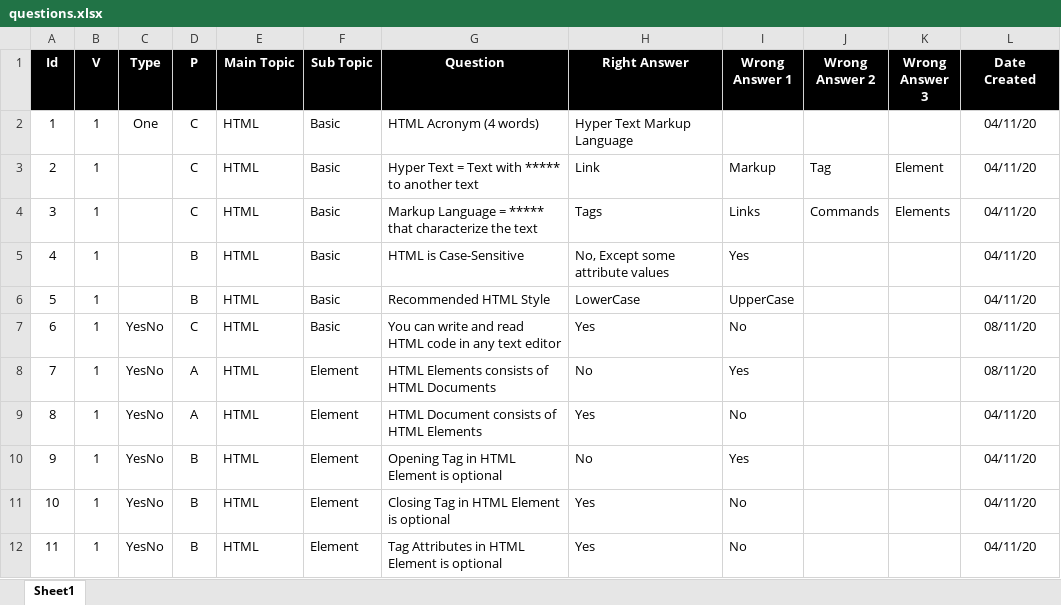
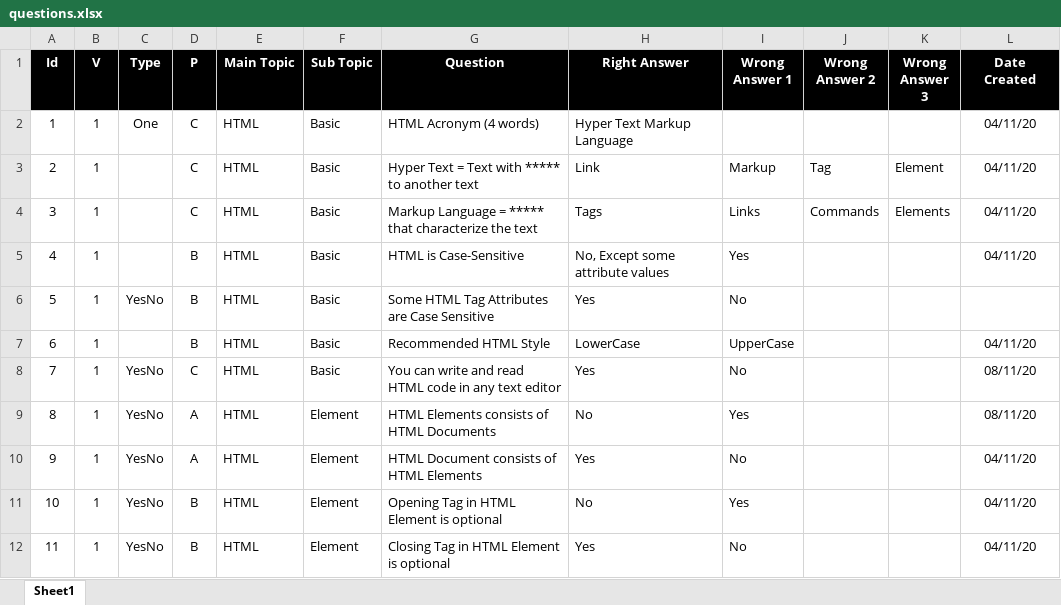
Before and after one commit to valdas1966/myq, an Excel workbook: questions.xlsx, sheet Sheet1, drawn as a sheet; only a part is shown; the shorter side is filled out with more unchanged rows; values as stored, in another font and other column widths than the file's, no borders; addresses are those after the commit; the diff names each change by its address in the sheet, - before the commit and + after, or states it on an @@ line.

```diff
--- a/questions.xlsx (sheet Sheet1)
+++ b/questions.xlsx (sheet Sheet1)
+row 6: 5 | 1 | YesNo | B | HTML | Basic | Some HTML Tag Attributes are Case Sensitive | Yes | No
@@ column A (Id) renumbered from row 7 down @@
```
Also changed, not shown: 1 other file.
